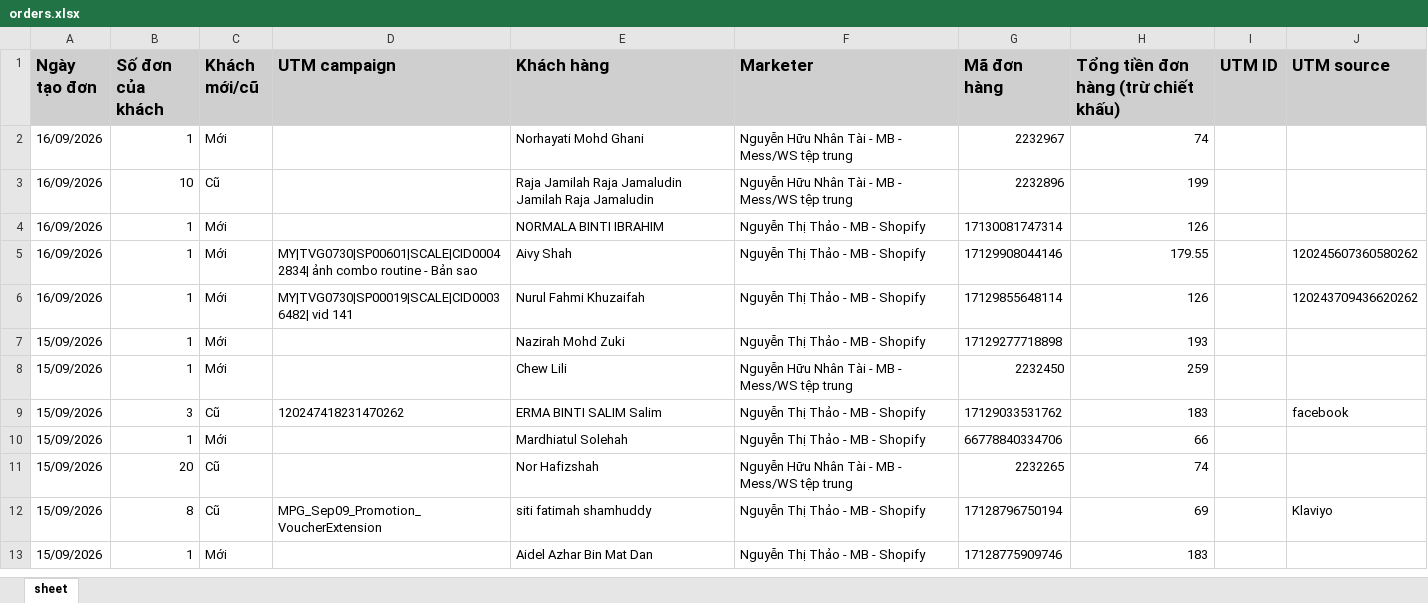
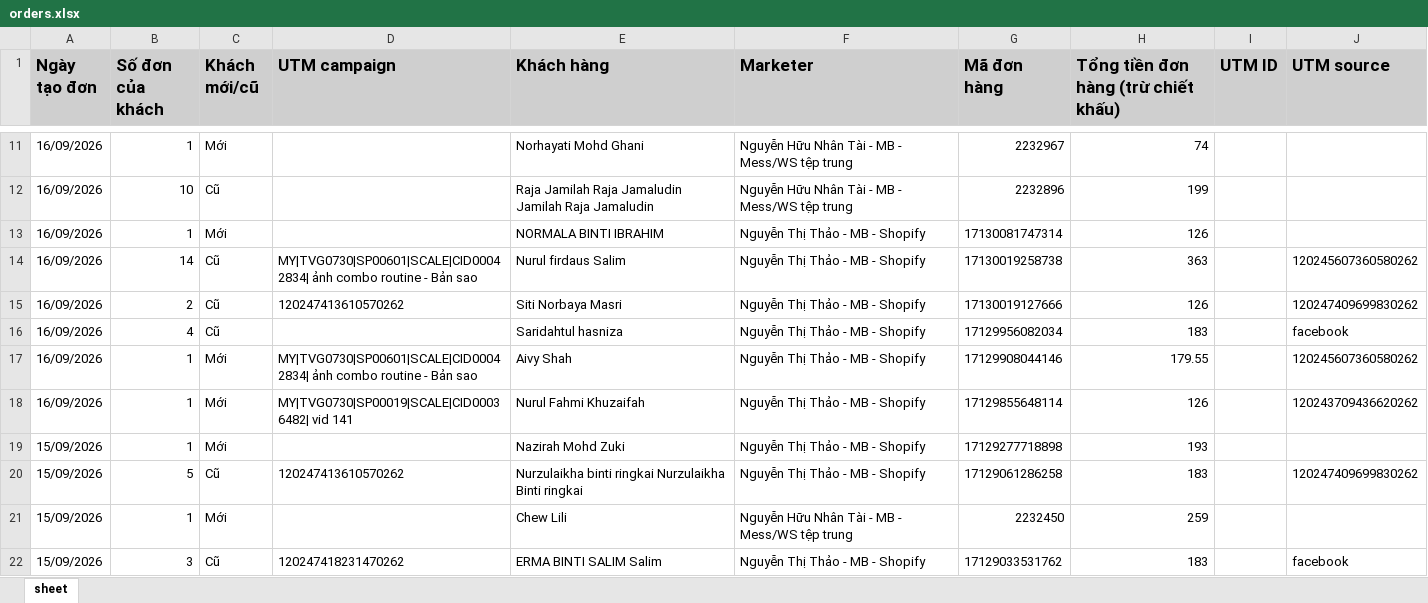
Before and after one commit to NHNT1001/data, an Excel workbook: orders.xlsx, sheet sheet, drawn as a sheet; only a part is shown, gaps mark what is left out; the shorter side is filled out with more unchanged rows; values as stored, in another font and other column widths than the file's, no borders; the diff covers the shown part only; the diff names each change by its address in the sheet, - before the commit and + after, or states it on an @@ line.

Commit message:
Auto sync data: 16/09/2026 13:29:15

```diff
--- a/orders.xlsx (sheet sheet)
+++ b/orders.xlsx (sheet sheet)
+row 14: 16/09/2026 | 14 | Cũ | MY|TVG0730|SP00601|SCALE|CID00042834| ảnh combo routine - Bản sao | Nurul firdaus Salim | Nguyễn Thị Thảo - MB - Shopify | 17130019258738 | 363 |  | 120245607360580262
+row 15: 16/09/2026 | 2 | Cũ | 120247413610570262 | Siti Norbaya Masri | Nguyễn Thị Thảo - MB - Shopify | 17130019127666 | 126 |  | 120247409699830262
+row 16: 16/09/2026 | 4 | Cũ |  | Saridahtul hasniza | Nguyễn Thị Thảo - MB - Shopify | 17129956082034 | 183 |  | facebook
+row 20: 15/09/2026 | 5 | Cũ | 120247413610570262 | Nurzulaikha binti ringkai Nurzulaikha Binti ringkai | Nguyễn Thị Thảo - MB - Shopify | 17129061286258 | 183 |  | 120247409699830262
```
Also changed, not shown: 9 added rows and 1 edited cell elsewhere in this sheet, 2 other files.
